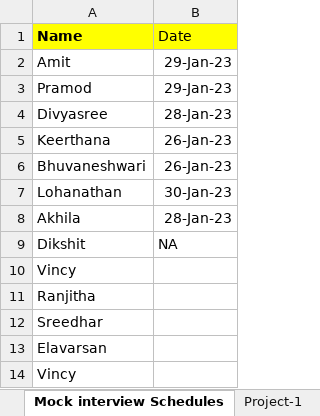
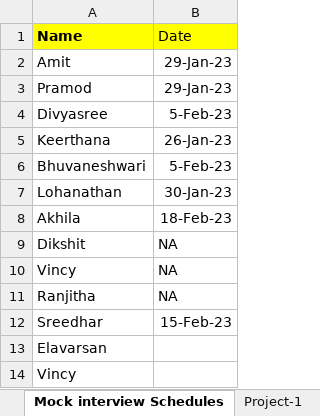
Before and after one commit to BesantJ2ee/Javajewels_9_30, an Excel workbook: PPT/ProjectSheet.xlsx, sheet Mock interview Schedules, drawn as a sheet; values as stored, in another font and other column widths than the file's, no borders; the diff names each change by its address in the sheet, - before the commit and + after, or states it on an @@ line.

```diff
--- a/PPT/ProjectSheet.xlsx (sheet Mock interview Schedules)
+++ b/PPT/ProjectSheet.xlsx (sheet Mock interview Schedules)
-B4 (Date): 28-Jan-23
+B4 (Date): 5-Feb-23
-B6 (Date): 26-Jan-23
+B6 (Date): 5-Feb-23
-B8 (Date): 28-Jan-23
+B8 (Date): 18-Feb-23
-B10:B11 (Date): (empty)
+B10:B11 (Date): NA
-B12 (Date): (empty)
+B12 (Date): 15-Feb-23
```
Also changed, not shown: sheet Tentative Dates, sheet Resume_CV Preparation, 18 other files.
